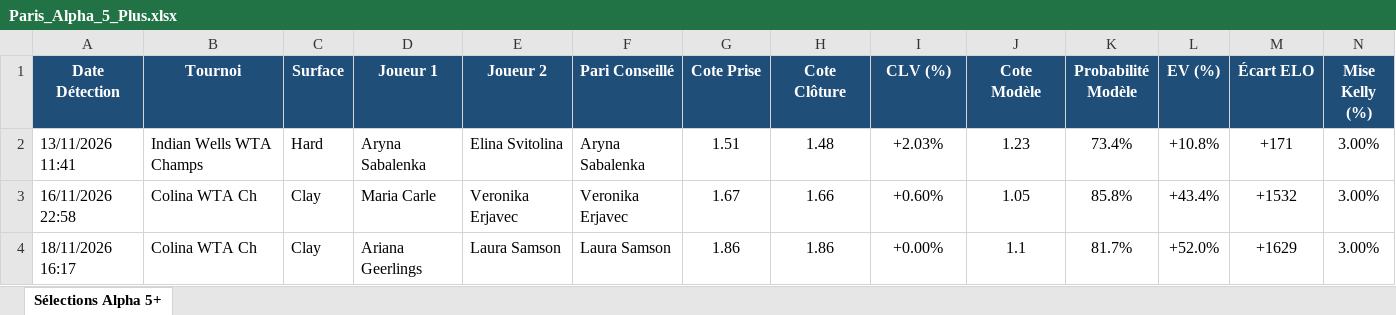
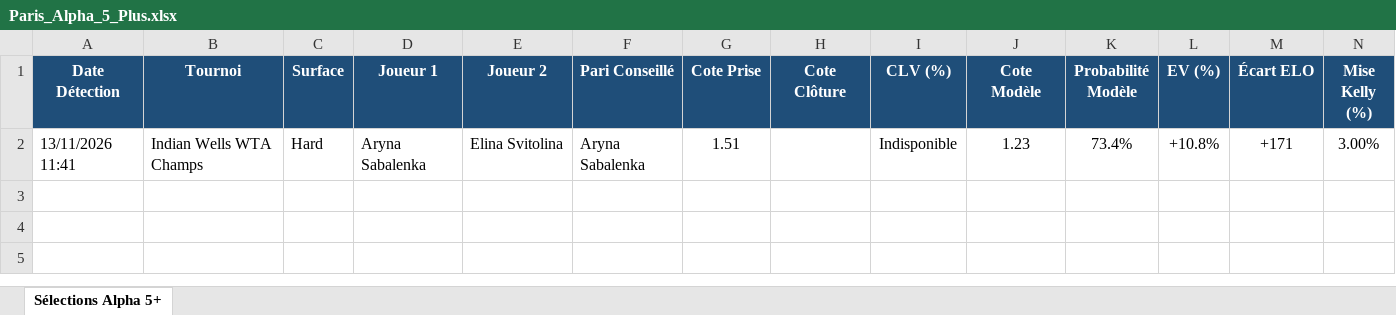
Before and after one commit to DamienQua/Tennis, an Excel workbook: Paris_Alpha_5_Plus.xlsx, sheet Sélections Alpha 5+, drawn as a sheet; only a part is shown; values as stored, in another font and other column widths than the file's, no borders; rows hold the shown columns only; the diff names each change by its address in the sheet, - before the commit and + after, or states it on an @@ line.

```diff
--- a/Paris_Alpha_5_Plus.xlsx (sheet Sélections Alpha 5+)
+++ b/Paris_Alpha_5_Plus.xlsx (sheet Sélections Alpha 5+)
-H2 (Cote Clôture): 1.48
+H2 (Cote Clôture): (empty)
-I2 (CLV (%)): +2.03%
+I2 (CLV (%)): Indisponible
-row 3: 16/11/2026 22:58 | Colina WTA Ch | Clay | Maria Carle | Veronika Erjavec | Veronika Erjavec | 1.67 | 1.66 | +0.60% | 1.05 | 85.8% | +43.4% | +1532 | 3.00%
-row 4: 18/11/2026 16:17 | Colina WTA Ch | Clay | Ariana Geerlings | Laura Samson | Laura Samson | 1.86 | 1.86 | +0.00% | 1.1 | 81.7% | +52.0% | +1629 | 3.00%
```
Also changed, not shown: 58 other files.
